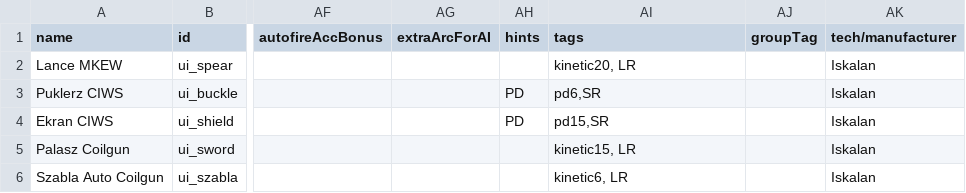
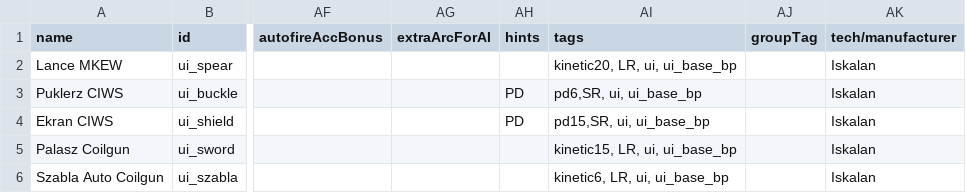
Before and after one commit to MaritimeTech2/Commonwealth-Zimowia-Ivernia, a CSV file: data/weapons/weapon_data.csv, drawn as a sheet; only a part is shown, gaps mark what is left out; the diff names each change by its address in the sheet, - before the commit and + after, or states it on an @@ line.

```diff
--- a/data/weapons/weapon_data.csv
+++ b/data/weapons/weapon_data.csv
-AI2 (tags): kinetic20, LR
+AI2 (tags): kinetic20, LR, ui, ui_base_bp
-AI3 (tags): pd6,SR
+AI3 (tags): pd6,SR, ui, ui_base_bp
-AI4 (tags): pd15,SR
+AI4 (tags): pd15,SR, ui, ui_base_bp
-AI5 (tags): kinetic15, LR
+AI5 (tags): kinetic15, LR, ui, ui_base_bp
-AI6 (tags): kinetic6, LR
+AI6 (tags): kinetic6, LR, ui, ui_base_bp
```
Also changed, not shown: data/campaign/special_items.csv, data/hullmods/hull_mods.csv, 7 other files.
